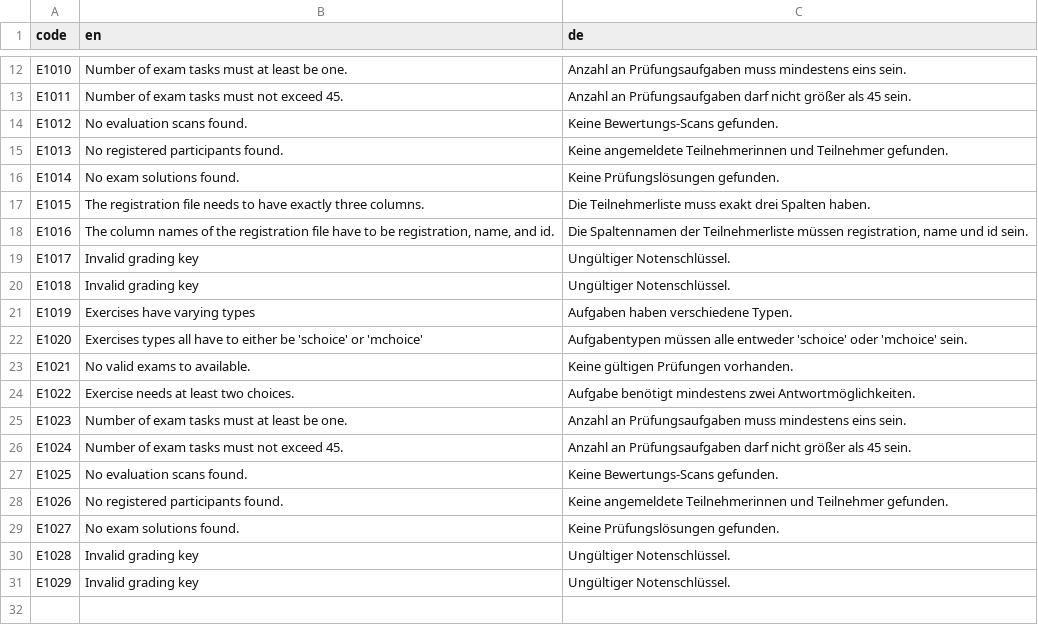
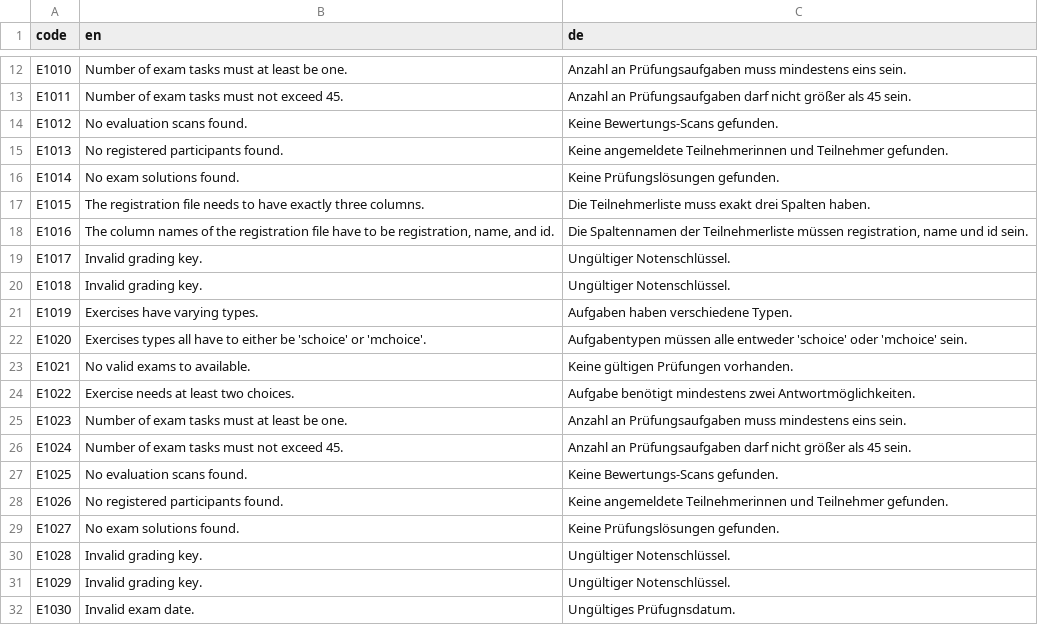
Before and after one commit to guesswho1234/Rex, a CSV file: source/worker/tryCatch/errorCodes.csv, drawn as a sheet; only a part is shown, gaps mark what is left out.

Commit message:
fix: change examDate to required field, add custom tryCatch error for empty examDate, chang inputSheedId formatting

```diff
--- a/source/worker/tryCatch/errorCodes.csv
+++ b/source/worker/tryCatch/errorCodes.csv
@@ -18,6 +18,6 @@ E1015;The registration file needs to have exactly three columns.;Die Teilnehmerl
 E1016;The column names of the registration file have to be registration, name, and id.;Die Spaltennamen der Teilnehmerliste müssen registration, name und id sein.
-E1017;Invalid grading key;Ungültiger Notenschlüssel.
-E1018;Invalid grading key;Ungültiger Notenschlüssel.
-E1019;Exercises have varying types;Aufgaben haben verschiedene Typen.
-E1020;Exercises types all have to either be 'schoice' or 'mchoice';Aufgabentypen müssen alle entweder 'schoice' oder 'mchoice' sein.
+E1017;Invalid grading key.;Ungültiger Notenschlüssel.
+E1018;Invalid grading key.;Ungültiger Notenschlüssel.
+E1019;Exercises have varying types.;Aufgaben haben verschiedene Typen.
+E1020;Exercises types all have to either be 'schoice' or 'mchoice'.;Aufgabentypen müssen alle entweder 'schoice' oder 'mchoice' sein.
 E1021;No valid exams to available.;Keine gültigen Prüfungen vorhanden.
@@ -29,3 +29,4 @@ E1026;No registered participants found.;Keine angemeldete Teilnehmerinnen und Te
 E1027;No exam solutions found.;Keine Prüfungslösungen gefunden.
-E1028;Invalid grading key;Ungültiger Notenschlüssel.
-E1029;Invalid grading key;Ungültiger Notenschlüssel.
+E1028;Invalid grading key.;Ungültiger Notenschlüssel.
+E1029;Invalid grading key.;Ungültiger Notenschlüssel.
+E1030;Invalid exam date.;Ungültiges Prüfugnsdatum.
```
Also changed, not shown: 3 other files.
